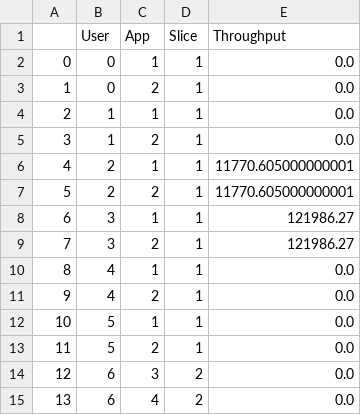
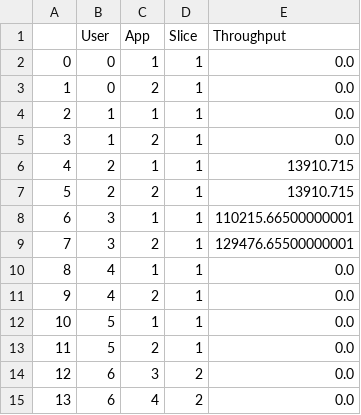
Before and after one commit to kulemandev/HSRS, a CSV file: CQI_episode_app.csv, drawn as a sheet; only a part is shown.

```diff
--- a/CQI_episode_app.csv
+++ b/CQI_episode_app.csv
@@ -5,6 +5,6 @@
 3,1,2,1,0.0
-4,2,1,1,11770.605000000001
-5,2,2,1,11770.605000000001
-6,3,1,1,121986.27
-7,3,2,1,121986.27
+4,2,1,1,13910.715
+5,2,2,1,13910.715
+6,3,1,1,110215.66500000001
+7,3,2,1,129476.65500000001
 8,4,1,1,0.0
```
Also changed, not shown: gap_df.csv, violation_rate_df.csv, 1 other file.
